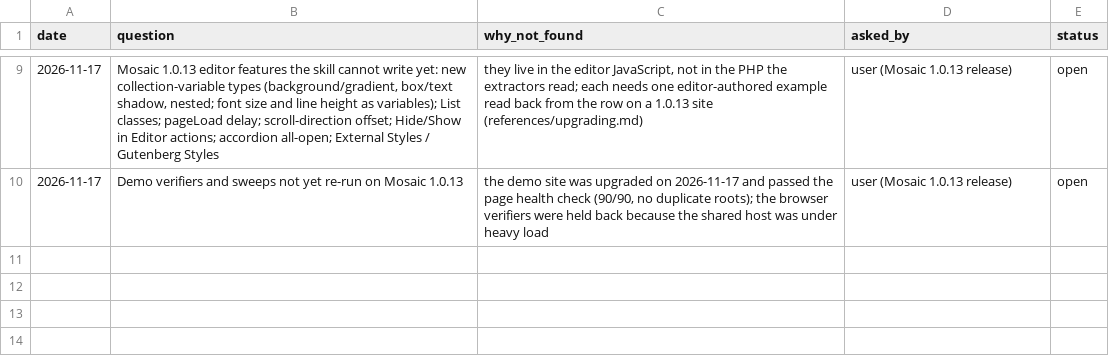
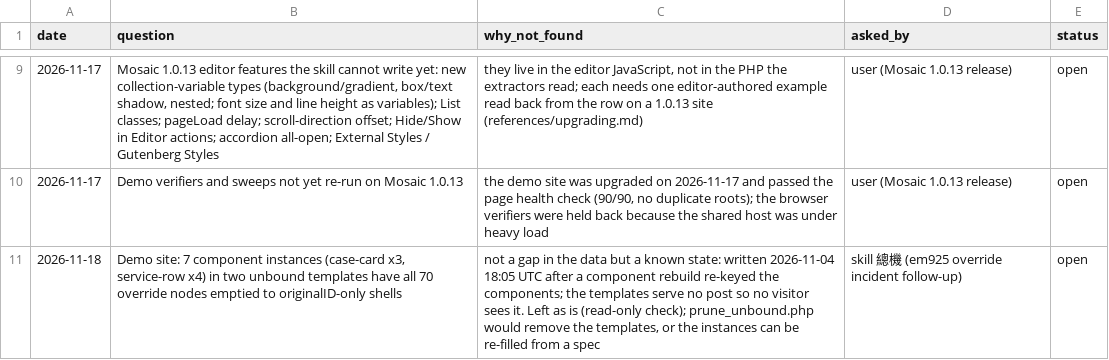
Before and after one commit to Moksa1123/mosaic-headless, a CSV file: data/pending.csv, drawn as a sheet; only a part is shown, gaps mark what is left out.

```diff
--- a/data/pending.csv
+++ b/data/pending.csv
@@ -10 +10,2 @@ date,question,why_not_found,asked_by,status
 2026-11-17,Demo verifiers and sweeps not yet re-run on Mosaic 1.0.13,"the demo site was upgraded on 2026-11-17 and passed the page health check (90/90, no duplicate roots); the browser verifiers were held back because the shared host was under heavy load",user (Mosaic 1.0.13 release),open
+2026-11-18,"Demo site: 7 component instances (case-card x3, service-row x4) in two unbound templates have all 70 override nodes emptied to originalID-only shells","not a gap in the data but a known state: written 2026-11-04 18:05 UTC after a component rebuild re-keyed the components; the templates serve no post so no visitor sees it. Left as is (read-only check); prune_unbound.php would remove the templates, or the instances can be re-filled from a spec",skill 總機 (em925 override incident follow-up),open
```
Also changed, not shown: 6 other files.
